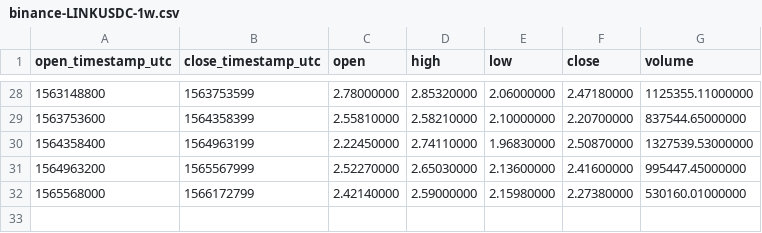
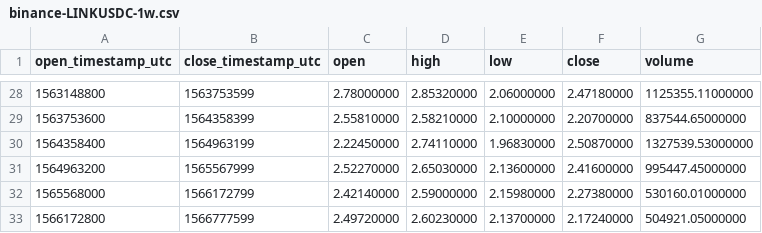
Before and after one commit to cryptobigbro/binance-LINKUSDC, a CSV file: binance-LINKUSDC-1w.csv, drawn as a sheet; only a part is shown, gaps mark what is left out.

```diff
--- a/binance-LINKUSDC-1w.csv
+++ b/binance-LINKUSDC-1w.csv
@@ -32 +32,2 @@ open_timestamp_utc,close_timestamp_utc,open,high,low,close,volume
 1565568000,1566172799,2.42140000,2.59000000,2.15980000,2.27380000,530160.01000000
+1566172800,1566777599,2.49720000,2.60230000,2.13700000,2.17240000,504921.05000000
```
Also changed, not shown: binance-LINKUSDC-1d.csv, binance-LINKUSDC-1h.csv.
